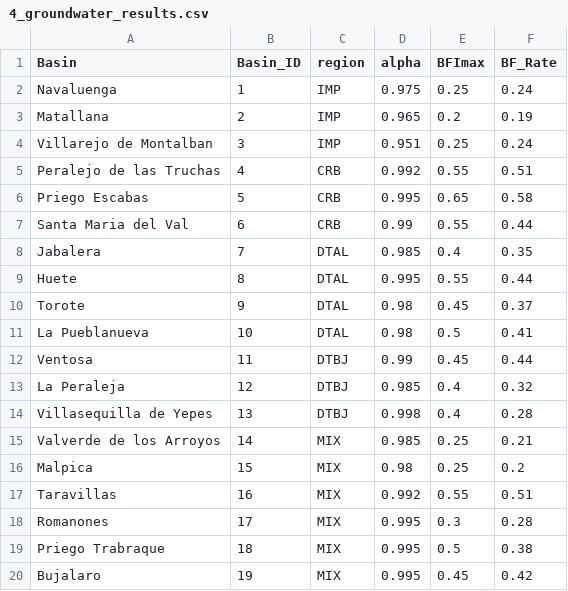
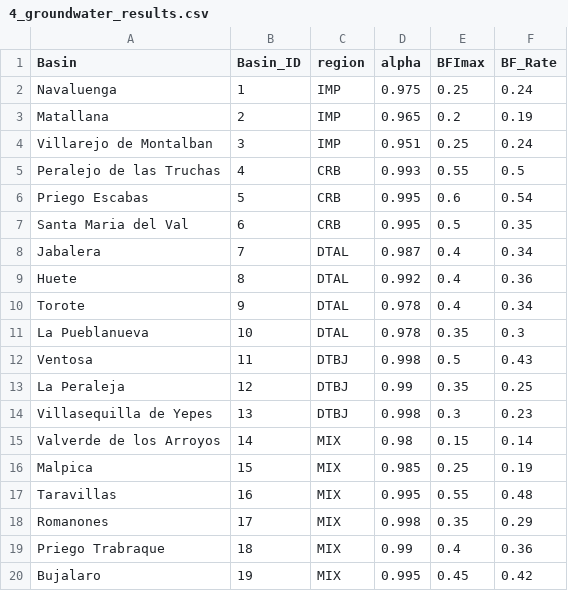
Before and after one commit to alejandrosgz/Soft_data_collection_methodology, a CSV file: Used_files/Created_csv/4_groundwater_results.csv, drawn as a sheet.

```diff
--- a/Used_files/Created_csv/4_groundwater_results.csv
+++ b/Used_files/Created_csv/4_groundwater_results.csv
@@ -4,17 +4,17 @@ Matallana,2,IMP,0.965,0.2,0.19
 Villarejo de Montalban,3,IMP,0.951,0.25,0.24
-Peralejo de las Truchas,4,CRB,0.992,0.55,0.51
-Priego Escabas,5,CRB,0.995,0.65,0.58
-Santa Maria del Val,6,CRB,0.99,0.55,0.44
-Jabalera,7,DTAL,0.985,0.4,0.35
-Huete,8,DTAL,0.995,0.55,0.44
-Torote,9,DTAL,0.98,0.45,0.37
-La Pueblanueva,10,DTAL,0.98,0.5,0.41
-Ventosa,11,DTBJ,0.99,0.45,0.44
-La Peraleja,12,DTBJ,0.985,0.4,0.32
-Villasequilla de Yepes,13,DTBJ,0.998,0.4,0.28
-Valverde de los Arroyos,14,MIX,0.985,0.25,0.21
-Malpica,15,MIX,0.98,0.25,0.2
-Taravillas,16,MIX,0.992,0.55,0.51
-Romanones,17,MIX,0.995,0.3,0.28
-Priego Trabraque,18,MIX,0.995,0.5,0.38
+Peralejo de las Truchas,4,CRB,0.993,0.55,0.5
+Priego Escabas,5,CRB,0.995,0.6,0.54
+Santa Maria del Val,6,CRB,0.995,0.5,0.35
+Jabalera,7,DTAL,0.987,0.4,0.34
+Huete,8,DTAL,0.992,0.4,0.36
+Torote,9,DTAL,0.978,0.4,0.34
+La Pueblanueva,10,DTAL,0.978,0.35,0.3
+Ventosa,11,DTBJ,0.998,0.5,0.43
+La Peraleja,12,DTBJ,0.99,0.35,0.25
+Villasequilla de Yepes,13,DTBJ,0.998,0.3,0.23
+Valverde de los Arroyos,14,MIX,0.98,0.15,0.14
+Malpica,15,MIX,0.985,0.25,0.19
+Taravillas,16,MIX,0.995,0.55,0.48
+Romanones,17,MIX,0.998,0.35,0.29
+Priego Trabraque,18,MIX,0.99,0.4,0.36
 Bujalaro,19,MIX,0.995,0.45,0.42
```
Also changed, not shown: Used_files/Created_csv/3_alpha_estimation.csv, 4 other files.
